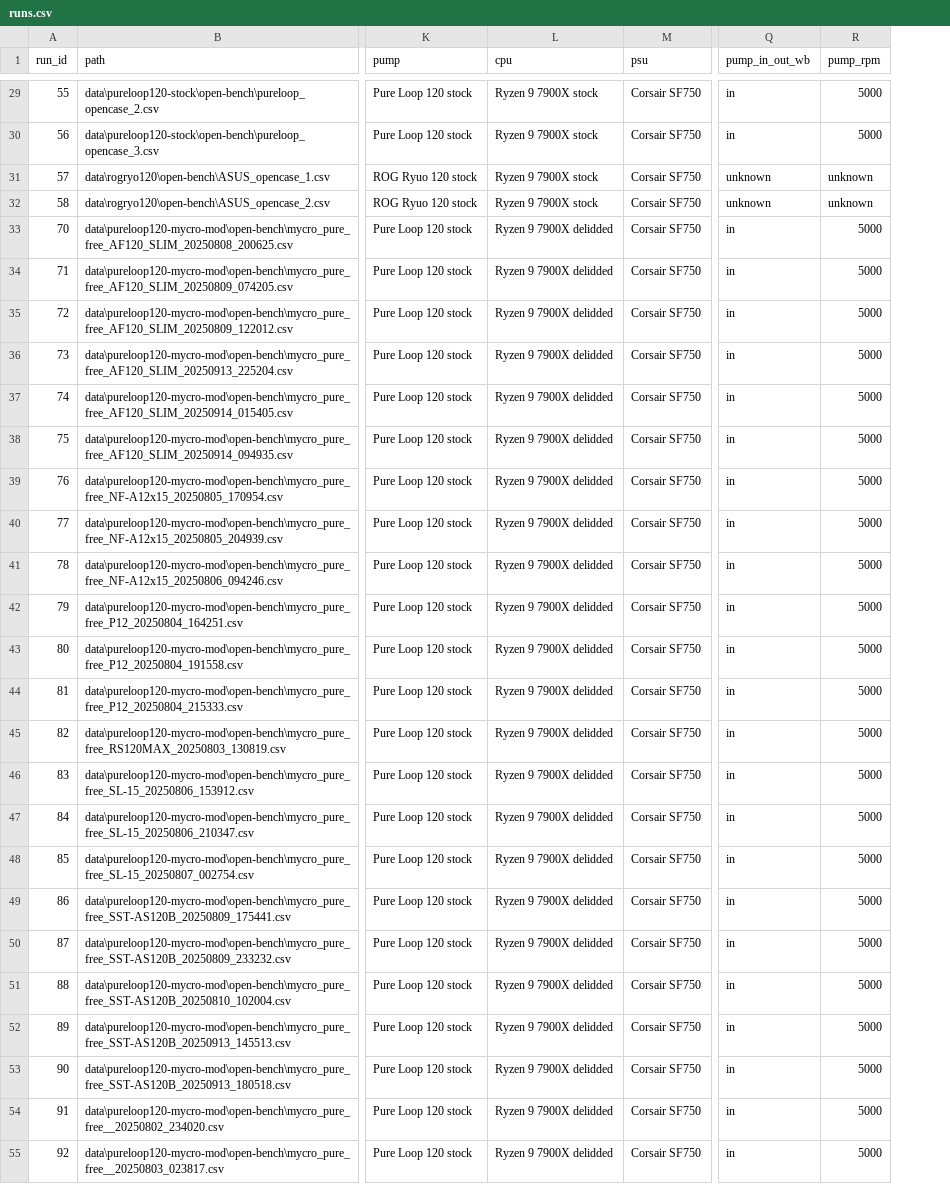
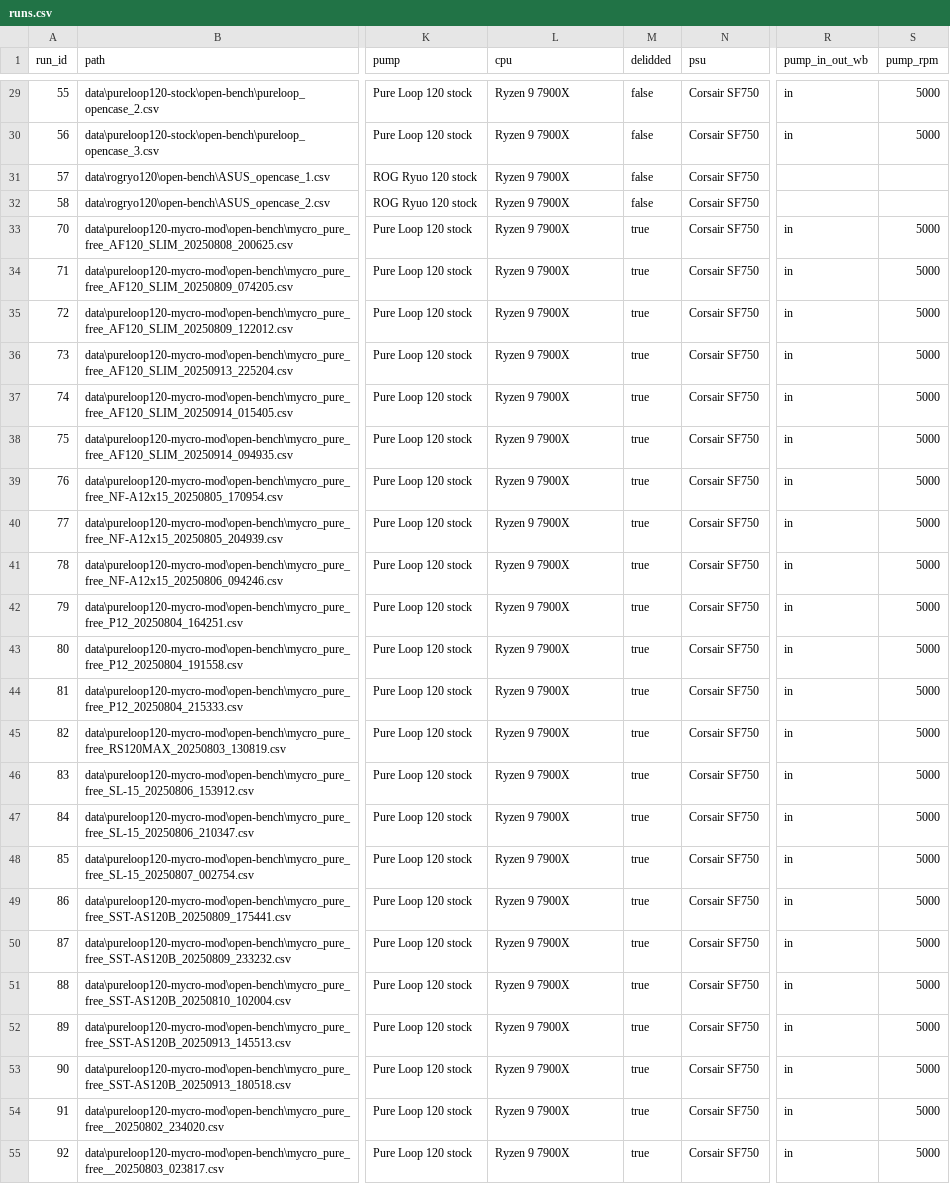
Before and after one commit to pjaako/brachial_temps, a CSV file: meta/runs.csv, drawn as a sheet; only a part is shown, gaps mark what is left out; addresses are those after the commit; the diff covers the shown part only; the diff names each change by its address in the sheet, - before the commit and + after, or states it on an @@ line.

```diff
--- a/meta/runs.csv
+++ b/meta/runs.csv
+column M (delidded), rows 29-55: false | false | false | false | true | true | true | true | true | true | true | true | true | true | true | true | true | true | true | true | true | true | true | true | true | true | true
-L29:L32 (cpu): Ryzen 9 7900X stock
+L29:L32 (cpu): Ryzen 9 7900X
-R31:R32 (pump_in_out_wb): unknown
+R31:R32 (pump_in_out_wb): (empty)
-S31:S32 (pump_rpm): unknown
+S31:S32 (pump_rpm): (empty)
-L33:L55 (cpu): Ryzen 9 7900X delidded
+L33:L55 (cpu): Ryzen 9 7900X
```
Also changed, not shown: 31 edited cells elsewhere in this file.
